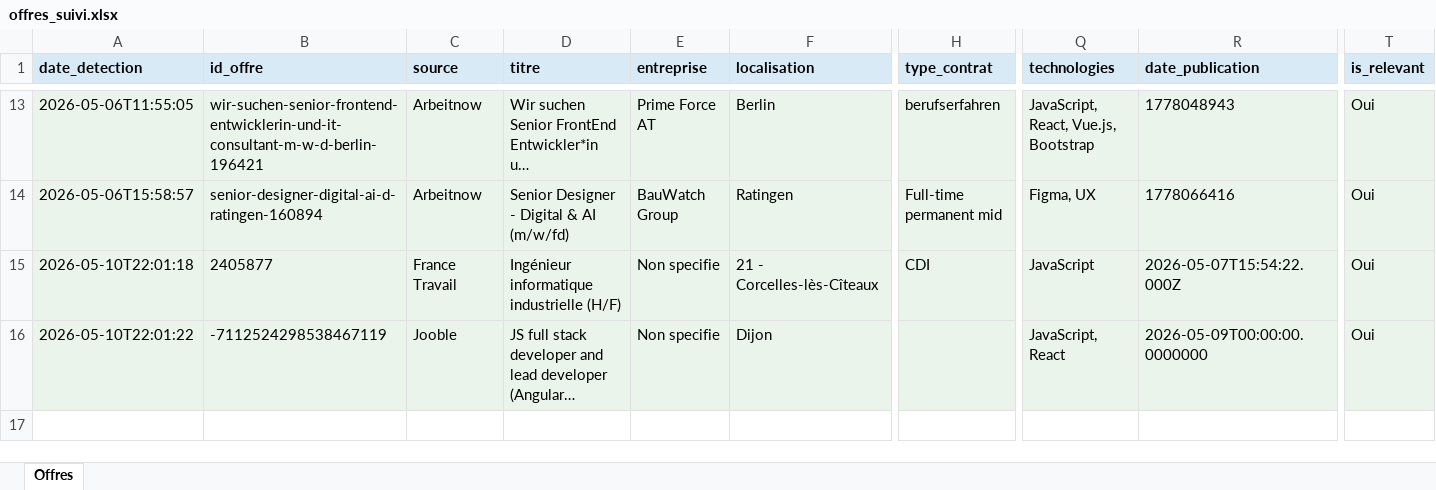
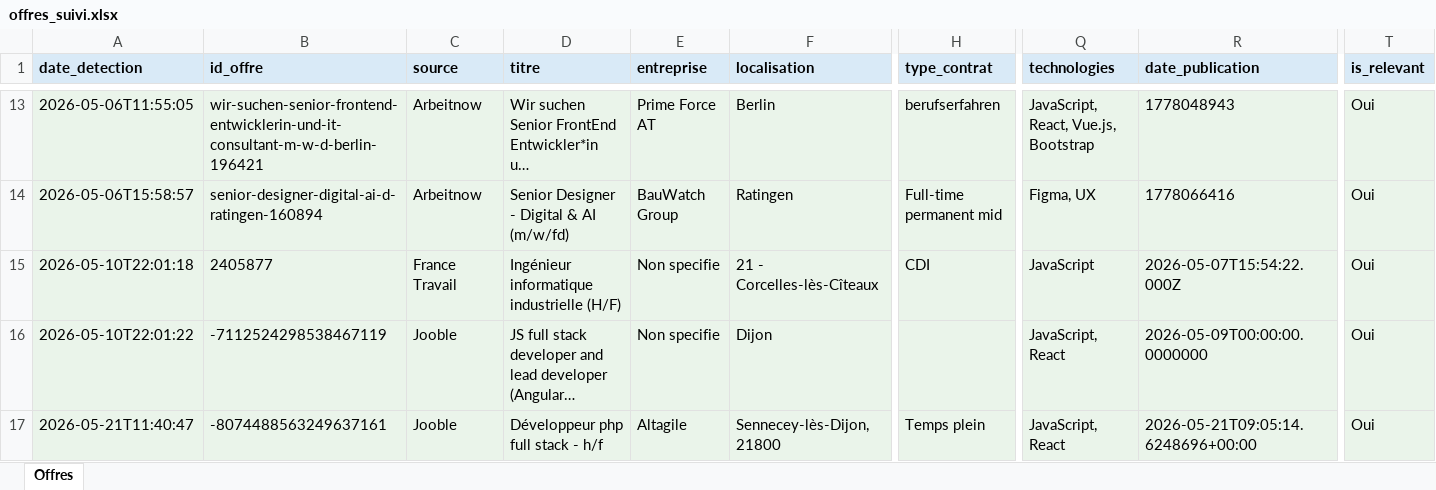
Before and after one commit to Portg4s/AutoTache, an Excel workbook: cloud_state/offres_suivi.xlsx, sheet Offres, drawn as a sheet; only a part is shown, gaps mark what is left out; long unchanged cells end in …; values as stored, in another font and other column widths than the file's, no borders; rows hold the shown columns only; the diff names each change by its address in the sheet, - before the commit and + after, or states it on an @@ line.

```diff
--- a/cloud_state/offres_suivi.xlsx (sheet Offres)
+++ b/cloud_state/offres_suivi.xlsx (sheet Offres)
+row 17: 2026-05-21T11:40:47 | -8074488563249637161 | Jooble | Développeur php full stack - h/f | Altagile | Sennecey-lès-Dijon, 21800 | Temps plein | JavaScript, React | 2026-05-21T09:05:14.6248696+00:00 | Oui
```
Also changed, not shown: 1 other file.
